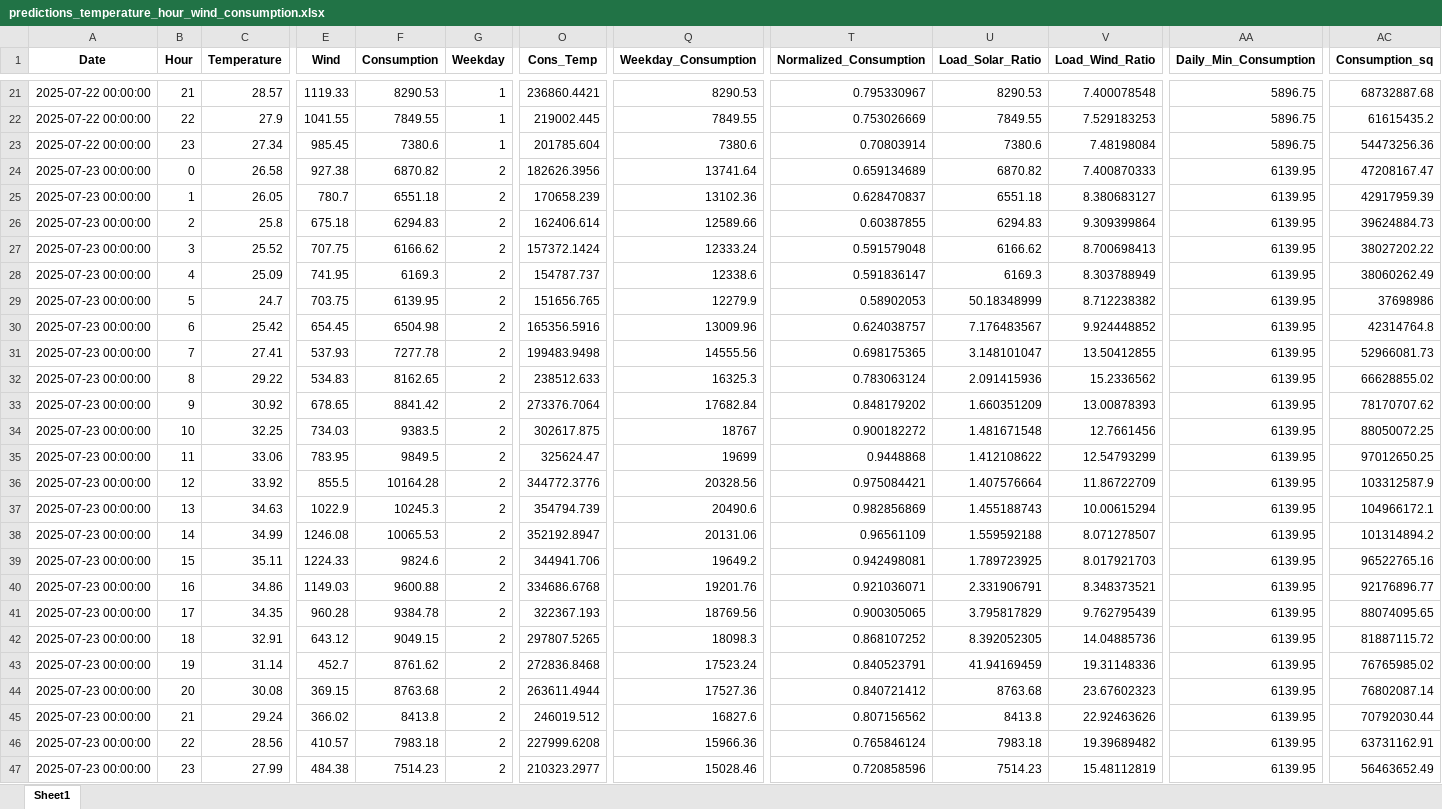
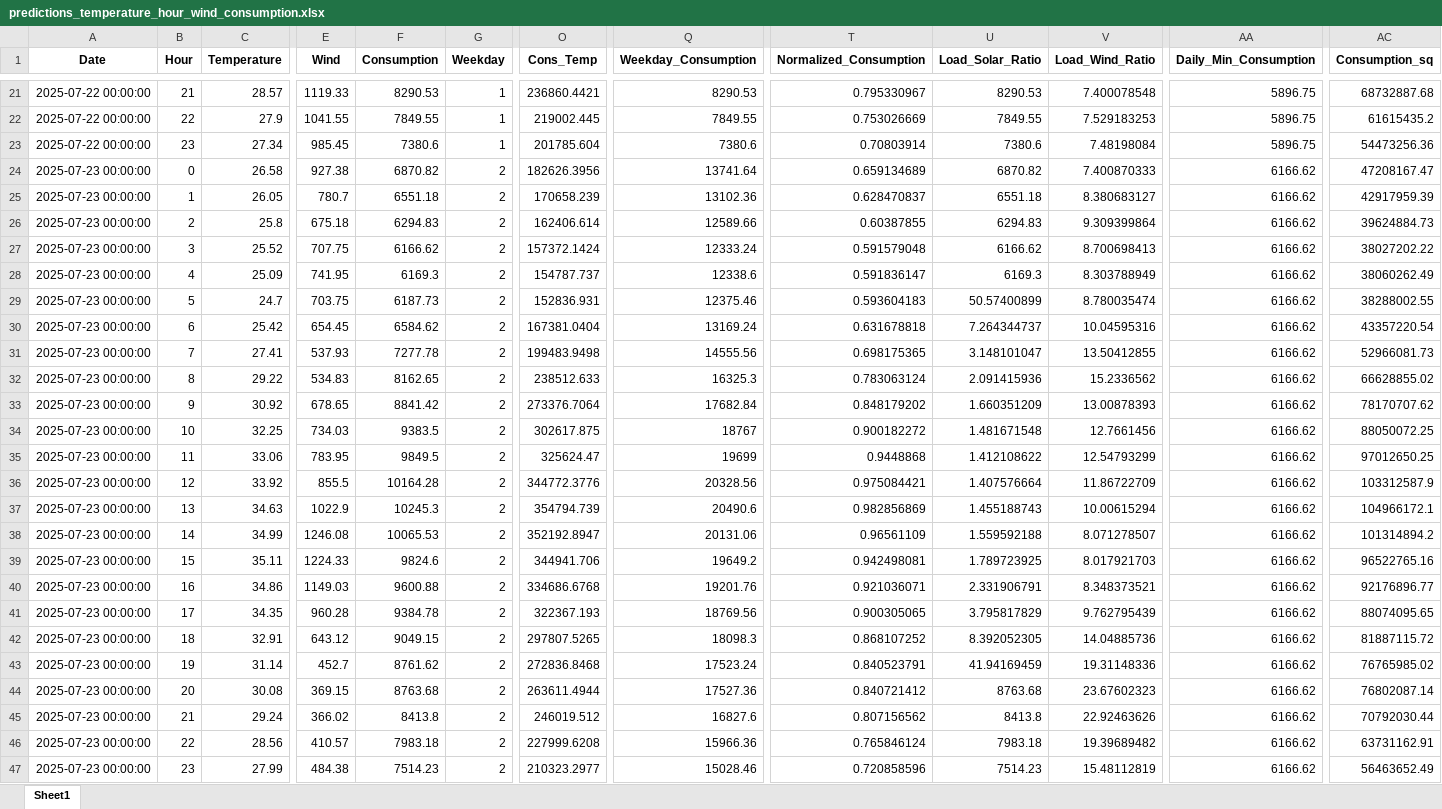
Before and after one commit to Chairetisl/Energy_Forecast_P, an Excel workbook: predictions_temperature_hour_wind_consumption.xlsx, sheet Sheet1, drawn as a sheet; only a part is shown, gaps mark what is left out; values as stored, in another font and other column widths than the file's, no borders; the diff names each change by its address in the sheet, - before the commit and + after, or states it on an @@ line.

```diff
--- a/predictions_temperature_hour_wind_consumption.xlsx (sheet Sheet1)
+++ b/predictions_temperature_hour_wind_consumption.xlsx (sheet Sheet1)
-AA24:AA47 (Daily_Min_Consumption): 6139.95
+AA24:AA47 (Daily_Min_Consumption): 6166.62
-F29 (Consumption): 6139.95
+F29 (Consumption): 6187.73
-O29 (Cons_Temp): 151656.765
+O29 (Cons_Temp): 152836.931
-Q29 (Weekday_Consumption): 12279.9
+Q29 (Weekday_Consumption): 12375.46
-T29 (Normalized_Consumption): 0.58902053
+T29 (Normalized_Consumption): 0.593604183
-U29 (Load_Solar_Ratio): 50.18348999
+U29 (Load_Solar_Ratio): 50.57400899
-V29 (Load_Wind_Ratio): 8.712238382
+V29 (Load_Wind_Ratio): 8.780035474
-AC29 (Consumption_sq): 37698986
+AC29 (Consumption_sq): 38288002.55
-F30 (Consumption): 6504.98
+F30 (Consumption): 6584.62
-O30 (Cons_Temp): 165356.5916
+O30 (Cons_Temp): 167381.0404
-Q30 (Weekday_Consumption): 13009.96
+Q30 (Weekday_Consumption): 13169.24
-T30 (Normalized_Consumption): 0.624038757
+T30 (Normalized_Consumption): 0.631678818
-U30 (Load_Solar_Ratio): 7.176483567
+U30 (Load_Solar_Ratio): 7.264344737
-V30 (Load_Wind_Ratio): 9.924448852
+V30 (Load_Wind_Ratio): 10.04595316
-AC30 (Consumption_sq): 42314764.8
+AC30 (Consumption_sq): 43357220.54
```
Also changed, not shown: 1 other file.
